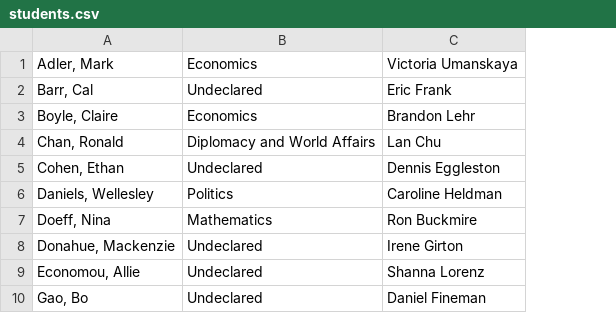
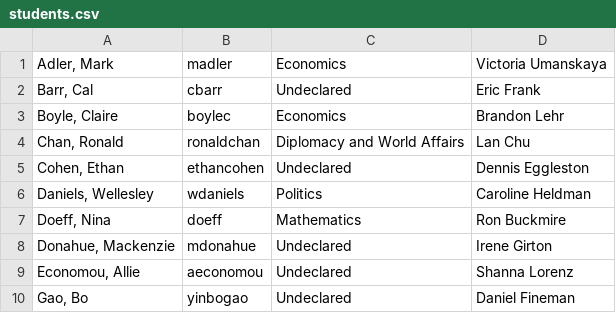
Before and after one commit to westerjn/flask-lab, a CSV file: students.csv, drawn as a sheet; only a part is shown; the diff names each change by its address in the sheet, - before the commit and + after, or states it on an @@ line.

```diff
--- a/students.csv
+++ b/students.csv
+column B, rows 1-10: madler | cbarr | boylec | ronaldchan | ethancohen | wdaniels | doeff | mdonahue | aeconomou | yinbogao
```
Also changed, not shown: 7 other files.
